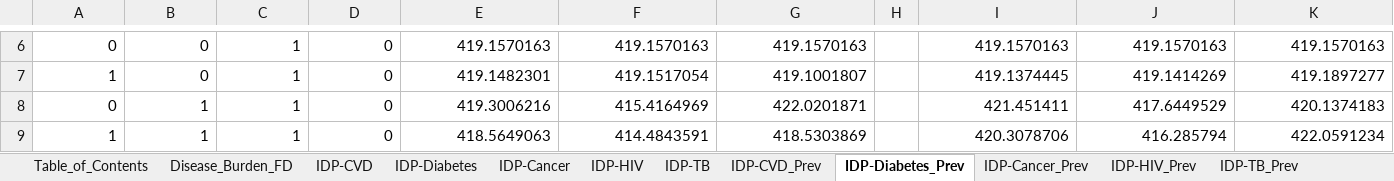
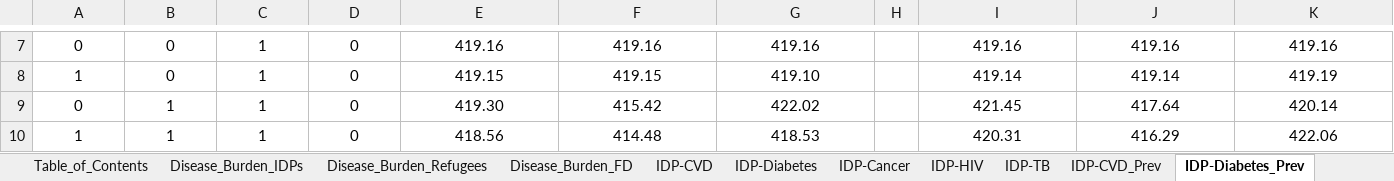
Before and after one commit to WellsRC/Ukraine_Displacement, an Excel workbook: Supplementary_Data.xlsx, sheet IDP-Diabetes_Prev, drawn as a sheet; only a part is shown, gaps mark what is left out; values as stored, in another font and other column widths than the file's, no borders; addresses are those after the commit; the diff covers the shown part only; the diff names each change by its address in the sheet, - before the commit and + after, or states it on an @@ line.

```diff
--- a/Supplementary_Data.xlsx (sheet IDP-Diabetes_Prev)
+++ b/Supplementary_Data.xlsx (sheet IDP-Diabetes_Prev)
+sheet tab: Disease_Burden_IDPs
+sheet tab: Disease_Burden_Refugees
-A7:G10 alignment: right
+A7:G10 alignment: center
-E7: 419.1570163
+E7: 419.16
-F7: 419.1570163
+F7: 419.16
-G7: 419.1570163
+G7: 419.16
-I7: 419.1570163
+I7: 419.16
-I7:K10 alignment: right
+I7:K10 alignment: center
-J7: 419.1570163
+J7: 419.16
-K7: 419.1570163
+K7: 419.16
-E8: 419.1482301
+E8: 419.15
-F8: 419.1517054
+F8: 419.15
-G8: 419.1001807
+G8: 419.10
-I8: 419.1374445
+I8: 419.14
-J8: 419.1414269
+J8: 419.14
-K8: 419.1897277
+K8: 419.19
-E9: 419.3006216
+E9: 419.30
-F9: 415.4164969
+F9: 415.42
-G9: 422.0201871
+G9: 422.02
-I9: 421.451411
+I9: 421.45
-J9: 417.6449529
+J9: 417.64
-K9: 420.1374183
+K9: 420.14
-E10: 418.5649063
+E10: 418.56
-F10: 414.4843591
+F10: 414.48
-G10: 418.5303869
+G10: 418.53
-I10: 420.3078706
+I10: 420.31
-J10: 416.285794
+J10: 416.29
-K10: 422.0591234
+K10: 422.06
```
Also changed, not shown: 2 added rows, 1 removed row, 80 edited cells and cell formats elsewhere in this sheet, sheet Hospital_Raions, sheet Disease_Burden_FD, sheet Refugee-CVD_Prev, sheet Refugee-Diabetes_Prev, sheet Refugee-HIV_Prev, sheet Refugee-Cancer_Prev, 16 more sheets, other sheet tabs, 38 other files.
